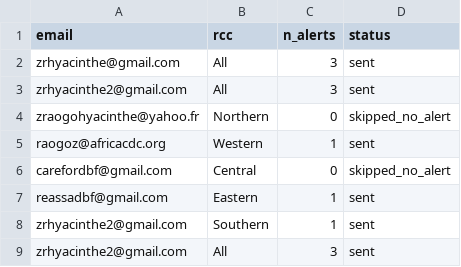
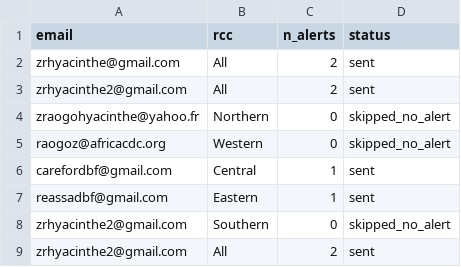
Before and after one commit to zabre-hyacinthe/PREIS_Polio, a CSV file: dashboard/data/dashboard/polio_email_send_log.csv, drawn as a sheet.

```diff
--- a/dashboard/data/dashboard/polio_email_send_log.csv
+++ b/dashboard/data/dashboard/polio_email_send_log.csv
@@ -1,9 +1,9 @@
 email,rcc,n_alerts,status
-zrhyacinthe@gmail.com,All,3,sent
-zrhyacinthe2@gmail.com,All,3,sent
+zrhyacinthe@gmail.com,All,2,sent
+zrhyacinthe2@gmail.com,All,2,sent
 zraogohyacinthe@yahoo.fr,Northern,0,skipped_no_alert
-raogoz@africacdc.org,Western,1,sent
-carefordbf@gmail.com,Central,0,skipped_no_alert
+raogoz@africacdc.org,Western,0,skipped_no_alert
+carefordbf@gmail.com,Central,1,sent
 reassadbf@gmail.com,Eastern,1,sent
-zrhyacinthe2@gmail.com,Southern,1,sent
-zrhyacinthe2@gmail.com,All,3,sent
+zrhyacinthe2@gmail.com,Southern,0,skipped_no_alert
+zrhyacinthe2@gmail.com,All,2,sent
```
Also changed, not shown: dashboard/data/dashboard/polio_africa_email_input.csv, dashboard/data/dashboard/polio_alert_input.csv, 5 other files.
